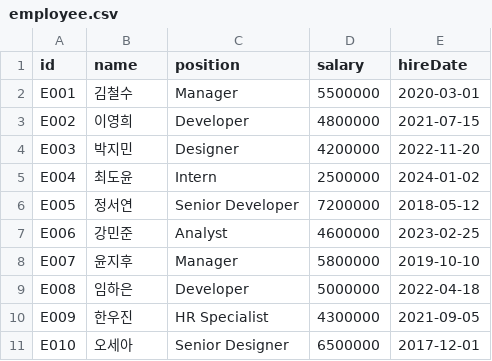
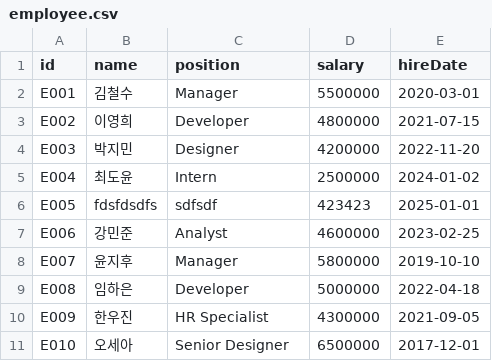
Before and after one commit to JH1234567891234567891/EmployeeProject, a CSV file: employee.csv, drawn as a sheet.

```diff
--- a/employee.csv
+++ b/employee.csv
@@ -5,3 +5,3 @@ E003,박지민,Designer,4200000,2022-11-20
 E004,최도윤,Intern,2500000,2024-01-02
-E005,정서연,Senior Developer,7200000,2018-05-12
+E005,fdsfdsdfs,sdfsdf,423423,2025-01-01
 E006,강민준,Analyst,4600000,2023-02-25
```
Also changed, not shown: 5 other files.
